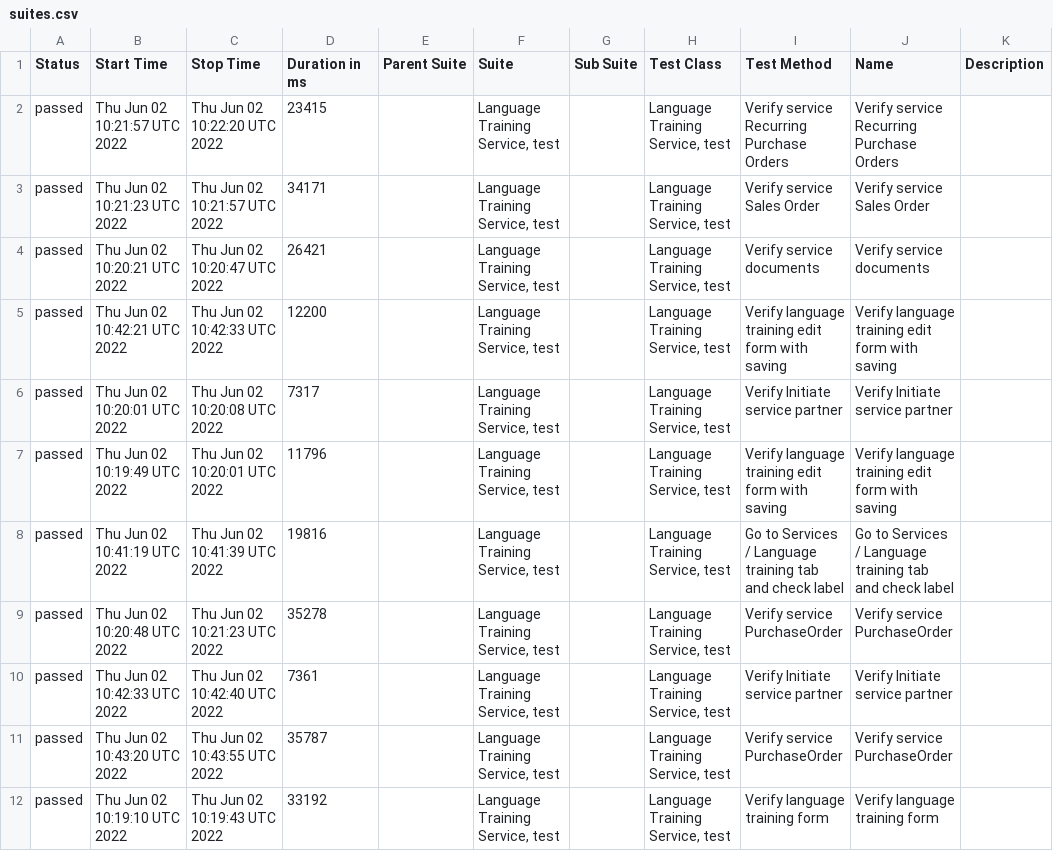
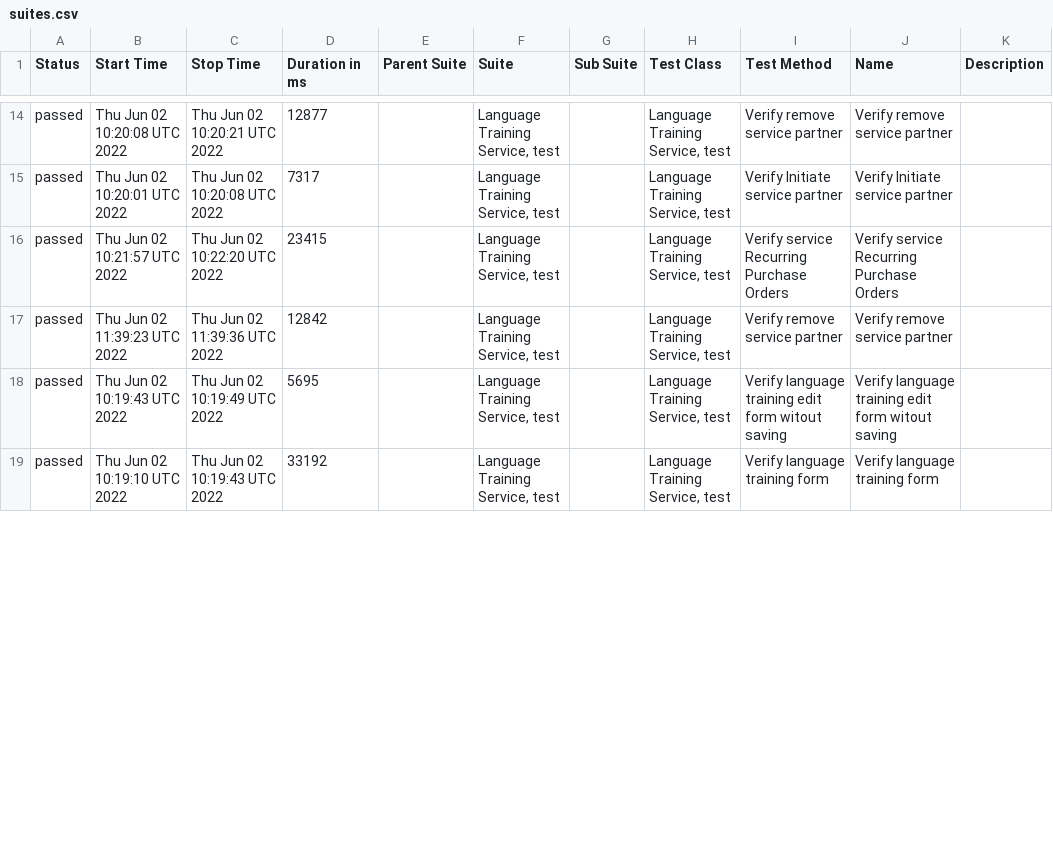
Before and after one commit to Kravch773/testGithubActions, a CSV file: data/suites.csv, drawn as a sheet; only a part is shown, gaps mark what is left out; the diff covers the shown part only.

Commit message:
Deploying to gh-pages from @ Kravch773/testGithubActions@30f29fd0091c1ccebc978a1b6b0d05fa1d98a303 🚀

```diff
--- a/data/suites.csv
+++ b/data/suites.csv
@@ -2,11 +14,6 @@
+"passed","Thu Jun 02 10:20:08 UTC 2022","Thu Jun 02 10:20:21 UTC 2022","12877","","Language Training Service, test","","Language Training Service, test","Verify remove service partner","Verify remove service partner",""
+"passed","Thu Jun 02 10:20:01 UTC 2022","Thu Jun 02 10:20:08 UTC 2022","7317","","Language Training Service, test","","Language Training Service, test","Verify Initiate service partner","Verify Initiate service partner",""
 "passed","Thu Jun 02 10:21:57 UTC 2022","Thu Jun 02 10:22:20 UTC 2022","23415","","Language Training Service, test","","Language Training Service, test","Verify service Recurring Purchase Orders","Verify service Recurring Purchase Orders",""
-"passed","Thu Jun 02 10:21:23 UTC 2022","Thu Jun 02 10:21:57 UTC 2022","34171","","Language Training Service, test","","Language Training Service, test","Verify service Sales Order","Verify service Sales Order",""
-"passed","Thu Jun 02 10:20:21 UTC 2022","Thu Jun 02 10:20:47 UTC 2022","26421","","Language Training Service, test","","Language Training Service, test","Verify service documents","Verify service documents",""
-"passed","Thu Jun 02 10:42:21 UTC 2022","Thu Jun 02 10:42:33 UTC 2022","12200","","Language Training Service, test","","Language Training Service, test","Verify language training edit form with saving ","Verify language training edit form with saving ",""
-"passed","Thu Jun 02 10:20:01 UTC 2022","Thu Jun 02 10:20:08 UTC 2022","7317","","Language Training Service, test","","Language Training Service, test","Verify Initiate service partner","Verify Initiate service partner",""
-"passed","Thu Jun 02 10:19:49 UTC 2022","Thu Jun 02 10:20:01 UTC 2022","11796","","Language Training Service, test","","Language Training Service, test","Verify language training edit form with saving ","Verify language training edit form with saving ",""
-"passed","Thu Jun 02 10:41:19 UTC 2022","Thu Jun 02 10:41:39 UTC 2022","19816","","Language Training Service, test","","Language Training Service, test","Go to Services / Language training tab and check label","Go to Services / Language training tab and check label",""
-"passed","Thu Jun 02 10:20:48 UTC 2022","Thu Jun 02 10:21:23 UTC 2022","35278","","Language Training Service, test","","Language Training Service, test","Verify service PurchaseOrder","Verify service PurchaseOrder",""
-"passed","Thu Jun 02 10:42:33 UTC 2022","Thu Jun 02 10:42:40 UTC 2022","7361","","Language Training Service, test","","Language Training Service, test","Verify Initiate service partner","Verify Initiate service partner",""
-"passed","Thu Jun 02 10:43:20 UTC 2022","Thu Jun 02 10:43:55 UTC 2022","35787","","Language Training Service, test","","Language Training Service, test","Verify service PurchaseOrder","Verify service PurchaseOrder",""
+"passed","Thu Jun 02 11:39:23 UTC 2022","Thu Jun 02 11:39:36 UTC 2022","12842","","Language Training Service, test","","Language Training Service, test","Verify remove service partner","Verify remove service partner",""
+"passed","Thu Jun 02 10:19:43 UTC 2022","Thu Jun 02 10:19:49 UTC 2022","5695","","Language Training Service, test","","Language Training Service, test","Verify language training edit form witout saving ","Verify language training edit form witout saving ",""
 "passed","Thu Jun 02 10:19:10 UTC 2022","Thu Jun 02 10:19:43 UTC 2022","33192","","Language Training Service, test","","Language Training Service, test","Verify language training form","Verify language training form",""
```
Also changed, not shown: 8 added rows, 5 removed rows, 1 moved row and 8 edited cells elsewhere in this file, 45 other files.
